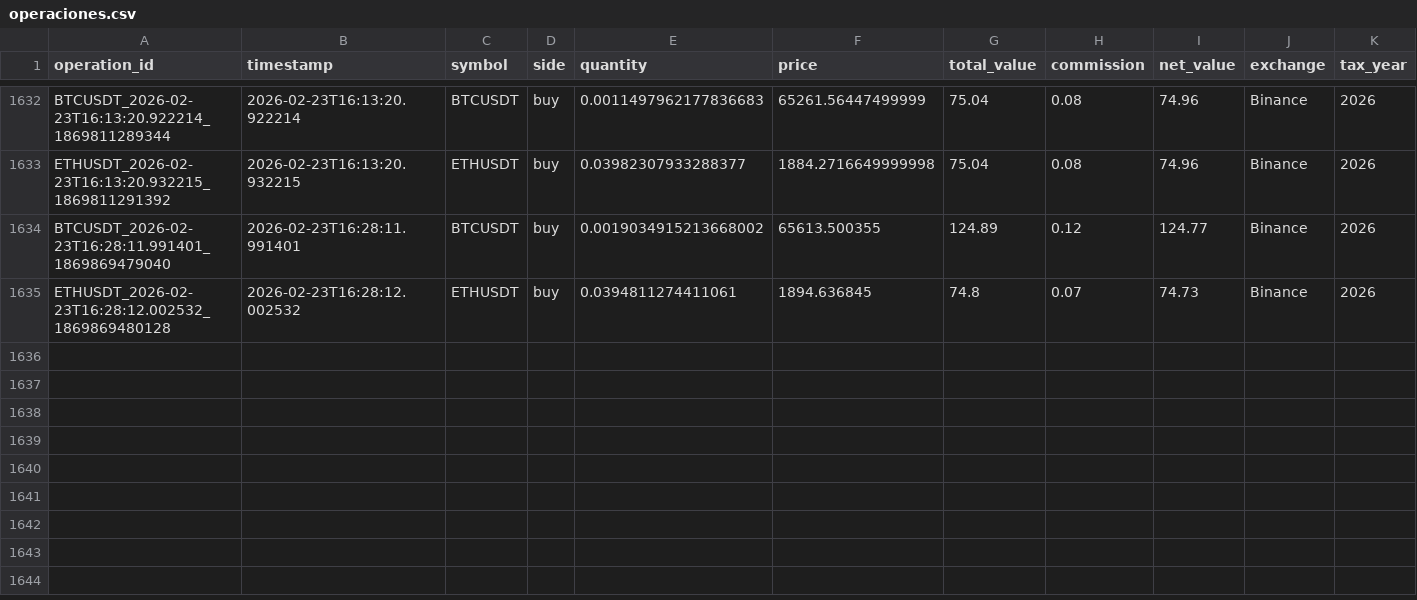
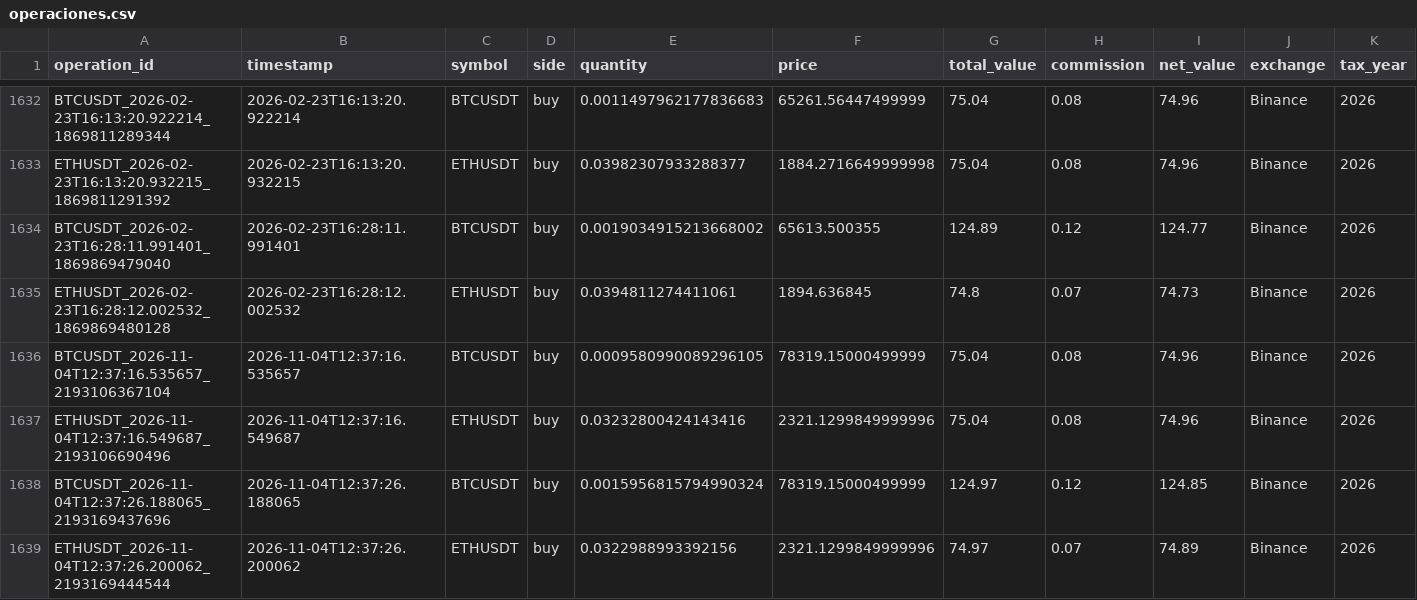
Before and after one commit to t3rm1nus/HRM, a CSV file: hacienda/operaciones.csv, drawn as a sheet; only a part is shown, gaps mark what is left out; the diff names each change by its address in the sheet, - before the commit and + after, or states it on an @@ line.

```diff
--- a/hacienda/operaciones.csv
+++ b/hacienda/operaciones.csv
+row 1636: BTCUSDT_2026-11-04T12:37:16.535657_2193106367104 | 2026-11-04T12:37:16.535657 | BTCUSDT | buy | 0.0009580990089296105 | 78319.15000499999 | 75.04 | 0.08 | 74.96 | Binance | 2026
+row 1637: ETHUSDT_2026-11-04T12:37:16.549687_2193106690496 | 2026-11-04T12:37:16.549687 | ETHUSDT | buy | 0.03232800424143416 | 2321.1299849999996 | 75.04 | 0.08 | 74.96 | Binance | 2026
+row 1638: BTCUSDT_2026-11-04T12:37:26.188065_2193169437696 | 2026-11-04T12:37:26.188065 | BTCUSDT | buy | 0.0015956815794990324 | 78319.15000499999 | 124.97 | 0.12 | 124.85 | Binance | 2026
+row 1639: ETHUSDT_2026-11-04T12:37:26.200062_2193169444544 | 2026-11-04T12:37:26.200062 | ETHUSDT | buy | 0.0322988993392156 | 2321.1299849999996 | 74.97 | 0.07 | 74.89 | Binance | 2026
```
Also changed, not shown: 26 other files.
